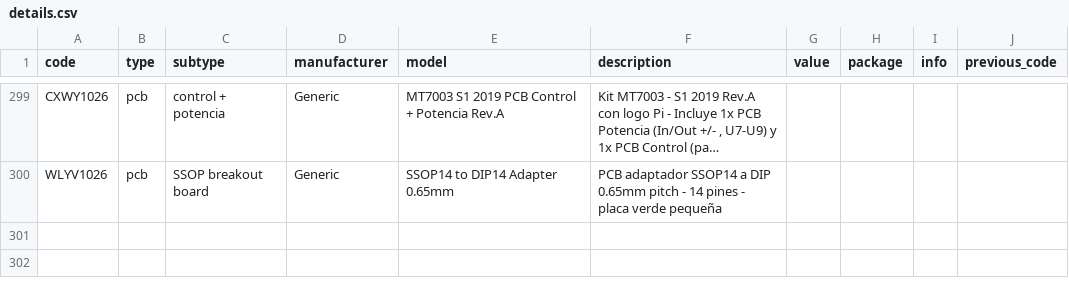
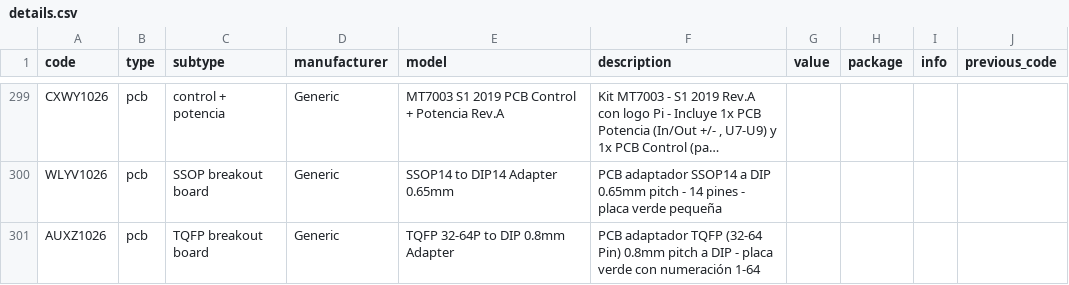
Before and after one commit to DeltaLabo/inventory, a CSV file: data/details.csv, drawn as a sheet; only a part is shown, gaps mark what is left out; long unchanged cells end in …; the diff names each change by its address in the sheet, - before the commit and + after, or states it on an @@ line.

Commit message:
Save inventory addition e76aa84169ab42088c7d6f2f0c12ccab: AUXZ1026

```diff
--- a/data/details.csv
+++ b/data/details.csv
+row 301: AUXZ1026 | pcb | TQFP breakout board | Generic | TQFP 32-64P to DIP 0.8mm Adapter | PCB adaptador TQFP (32-64 Pin) 0.8mm pitch a DIP - placa verde con numeración 1-64
```
Also changed, not shown: data/locations.csv, 1 other file.
